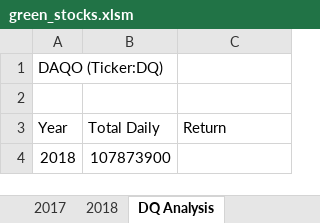
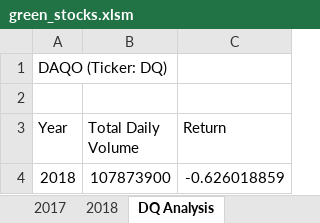
Before and after one commit to JessicaLacey/stock-analysis, an Excel workbook: green_stocks.xlsm, sheet DQ Analysis, drawn as a sheet; values as stored, in another font and other column widths than the file's, no borders; the diff names each change by its address in the sheet, - before the commit and + after, or states it on an @@ line.

Commit message:
Add files via upload

```diff
--- a/green_stocks.xlsm (sheet DQ Analysis)
+++ b/green_stocks.xlsm (sheet DQ Analysis)
-A1 (Year): DAQO (Ticker:DQ)
+A1 (Year): DAQO (Ticker: DQ)
-B3: Total Daily
+B3: Total Daily Volume
-C4 (Return): (empty)
+C4 (Return): -0.626018859
```
